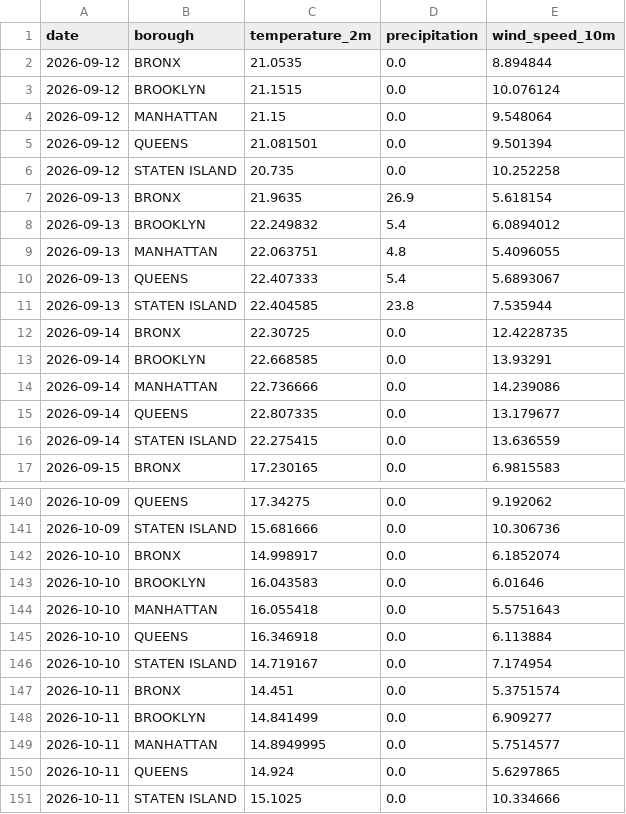
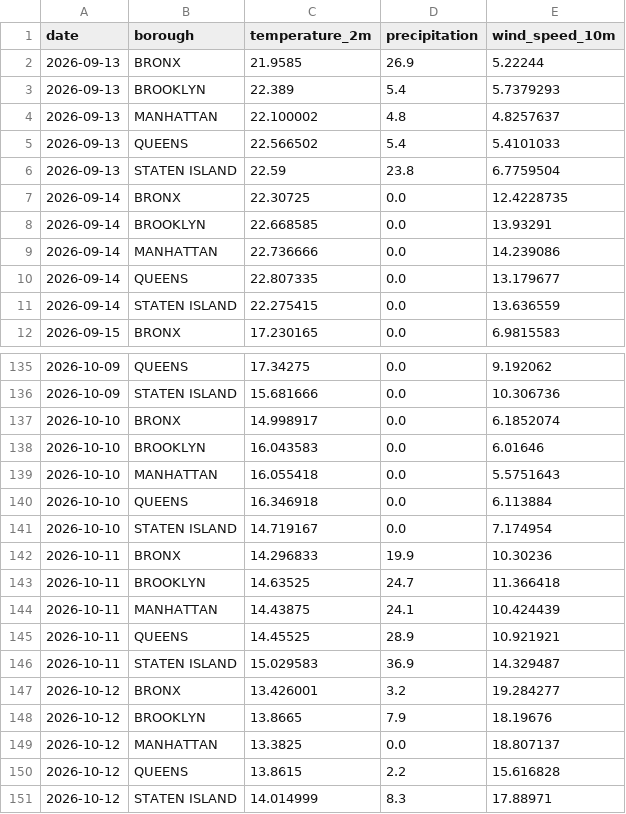
Before and after one commit to AZhuk30/WeatherImpactOnCarAccidentsAuto, a CSV file: data/processed/weather_daily_summary.csv, drawn as a sheet; only a part is shown, gaps mark what is left out.

```diff
--- a/data/processed/weather_daily_summary.csv
+++ b/data/processed/weather_daily_summary.csv
@@ -1,12 +1,7 @@
 date,borough,temperature_2m,precipitation,wind_speed_10m
-2026-09-12,BRONX,21.0535,0.0,8.894844
-2026-09-12,BROOKLYN,21.1515,0.0,10.076124
-2026-09-12,MANHATTAN,21.15,0.0,9.548064
-2026-09-12,QUEENS,21.081501,0.0,9.501394
-2026-09-12,STATEN ISLAND,20.735,0.0,10.252258
-2026-09-13,BRONX,21.9635,26.9,5.618154
-2026-09-13,BROOKLYN,22.249832,5.4,6.0894012
-2026-09-13,MANHATTAN,22.063751,4.8,5.4096055
-2026-09-13,QUEENS,22.407333,5.4,5.6893067
-2026-09-13,STATEN ISLAND,22.404585,23.8,7.535944
+2026-09-13,BRONX,21.9585,26.9,5.22244
+2026-09-13,BROOKLYN,22.389,5.4,5.7379293
+2026-09-13,MANHATTAN,22.100002,4.8,4.8257637
+2026-09-13,QUEENS,22.566502,5.4,5.4101033
+2026-09-13,STATEN ISLAND,22.59,23.8,6.7759504
 2026-09-14,BRONX,22.30725,0.0,12.4228735
@@ -146,6 +141,11 @@ date,borough,temperature_2m,precipitation,wind_speed_10m
 2026-10-10,STATEN ISLAND,14.719167,0.0,7.174954
-2026-10-11,BRONX,14.451,0.0,5.3751574
-2026-10-11,BROOKLYN,14.841499,0.0,6.909277
-2026-10-11,MANHATTAN,14.8949995,0.0,5.7514577
-2026-10-11,QUEENS,14.924,0.0,5.6297865
-2026-10-11,STATEN ISLAND,15.1025,0.0,10.334666
+2026-10-11,BRONX,14.296833,19.9,10.30236
+2026-10-11,BROOKLYN,14.63525,24.7,11.366418
+2026-10-11,MANHATTAN,14.43875,24.1,10.424439
+2026-10-11,QUEENS,14.45525,28.9,10.921921
+2026-10-11,STATEN ISLAND,15.029583,36.9,14.329487
+2026-10-12,BRONX,13.426001,3.2,19.284277
+2026-10-12,BROOKLYN,13.8665,7.9,18.19676
+2026-10-12,MANHATTAN,13.3825,0.0,18.807137
+2026-10-12,QUEENS,13.8615,2.2,15.616828
+2026-10-12,STATEN ISLAND,14.014999,8.3,17.88971
```
Also changed, not shown: data/processed/weather_master.csv.
